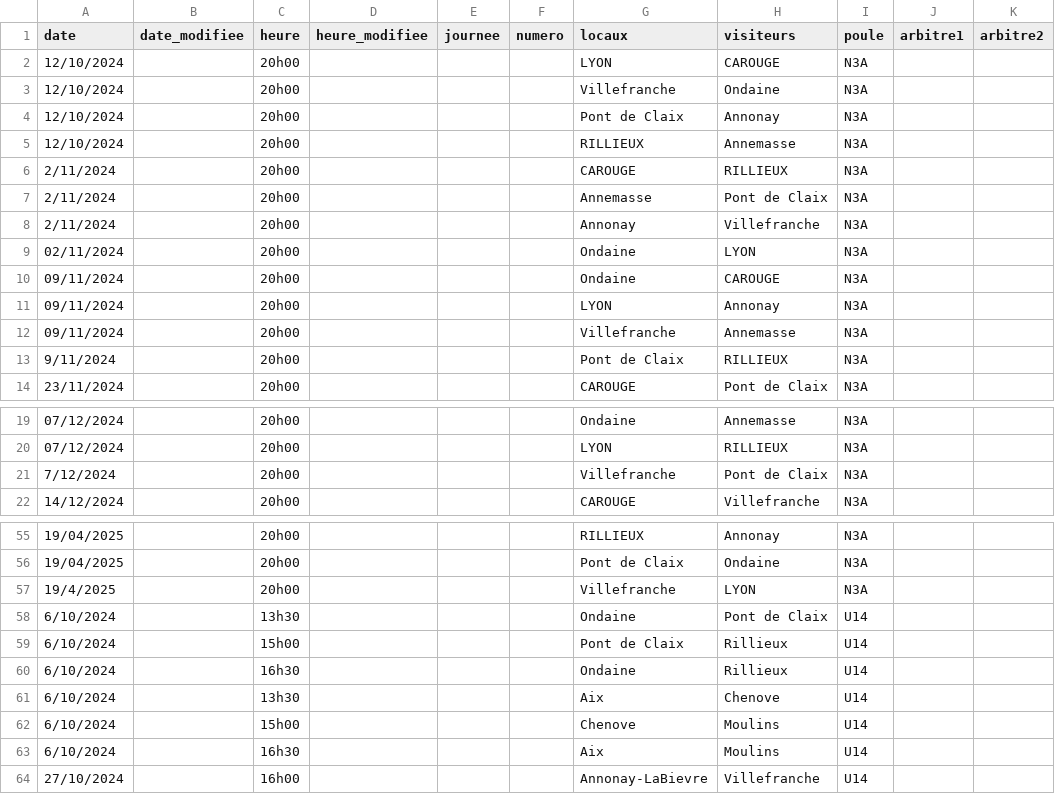
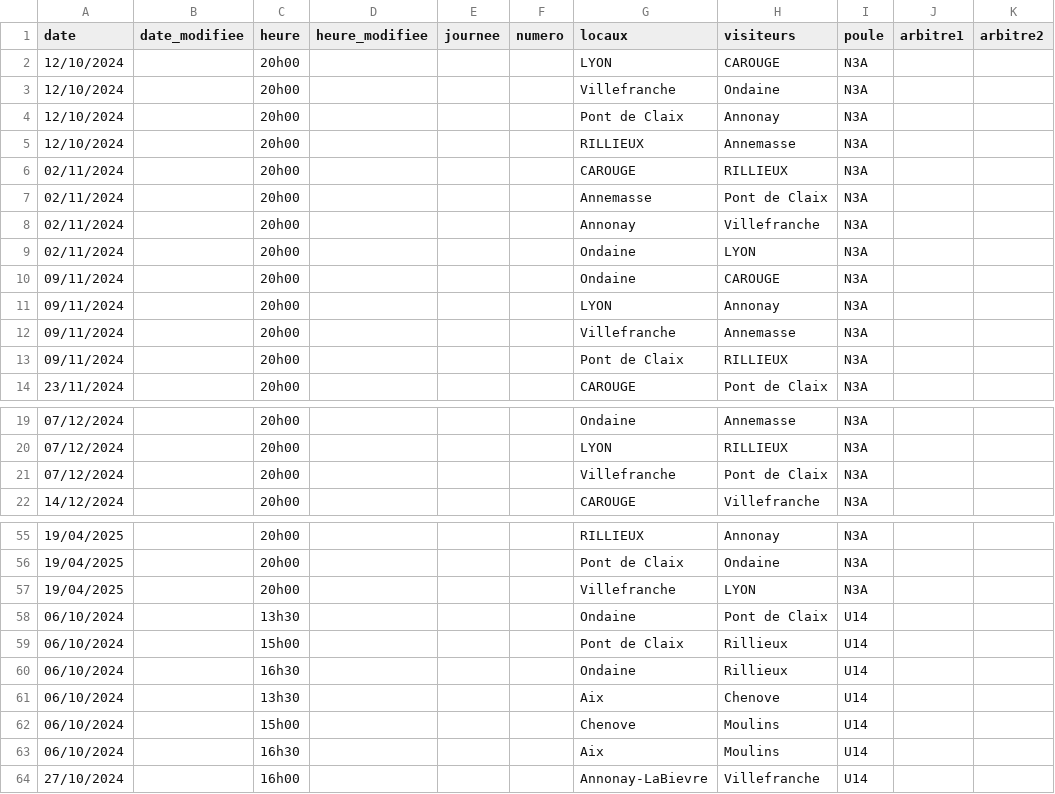
Before and after one commit to praginel/comitesavoienwp, a CSV file: _data/n3-2025.csv, drawn as a sheet; only a part is shown, gaps mark what is left out; the diff names each change by its address in the sheet, - before the commit and + after, or states it on an @@ line.

```diff
--- a/_data/n3-2025.csv
+++ b/_data/n3-2025.csv
-A6:A8 (date): 2/11/2024
+A6:A8 (date): 02/11/2024
-A13 (date): 9/11/2024
+A13 (date): 09/11/2024
-A21 (date): 7/12/2024
+A21 (date): 07/12/2024
-A57 (date): 19/4/2025
+A57 (date): 19/04/2025
-A58:A63 (date): 6/10/2024
+A58:A63 (date): 06/10/2024
```
Also changed, not shown: 4 other files.
